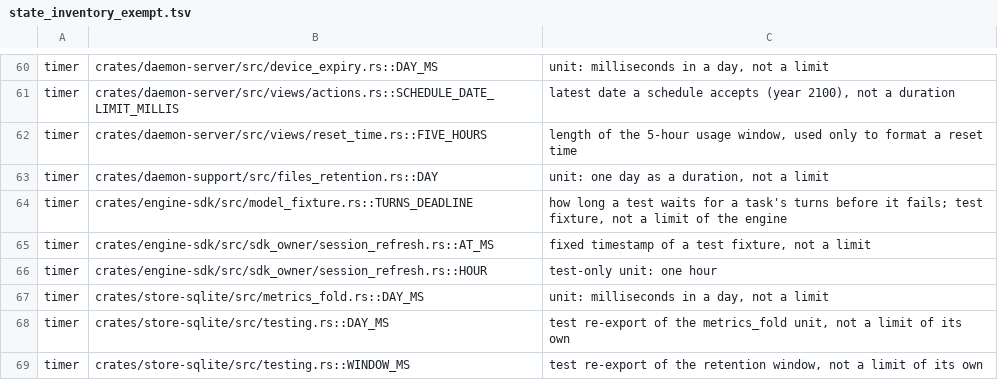
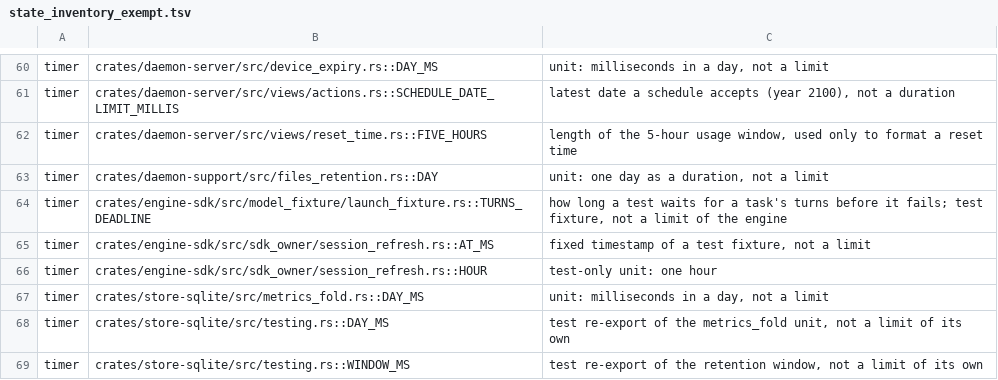
Before and after one commit to bitomule/alondra, a TSV file: tools/state_inventory_exempt.tsv, drawn as a sheet; only a part is shown, gaps mark what is left out.

Commit message:
Follow the turns deadline exemption to the file main moved it to, and record the validation on top of current main

```diff
--- a/tools/state_inventory_exempt.tsv
+++ b/tools/state_inventory_exempt.tsv
@@ -63,3 +63,3 @@ timer	crates/daemon-server/src/views/reset_time.rs::FIVE_HOURS	length of the 5-h
 timer	crates/daemon-support/src/files_retention.rs::DAY	unit: one day as a duration, not a limit
-timer	crates/engine-sdk/src/model_fixture.rs::TURNS_DEADLINE	how long a test waits for a task's turns before it fails; test fixture, not a limit of the engine
+timer	crates/engine-sdk/src/model_fixture/launch_fixture.rs::TURNS_DEADLINE	how long a test waits for a task's turns before it fails; test fixture, not a limit of the engine
 timer	crates/engine-sdk/src/sdk_owner/session_refresh.rs::AT_MS	fixed timestamp of a test fixture, not a limit
```
Also changed, not shown: 10 other files.
